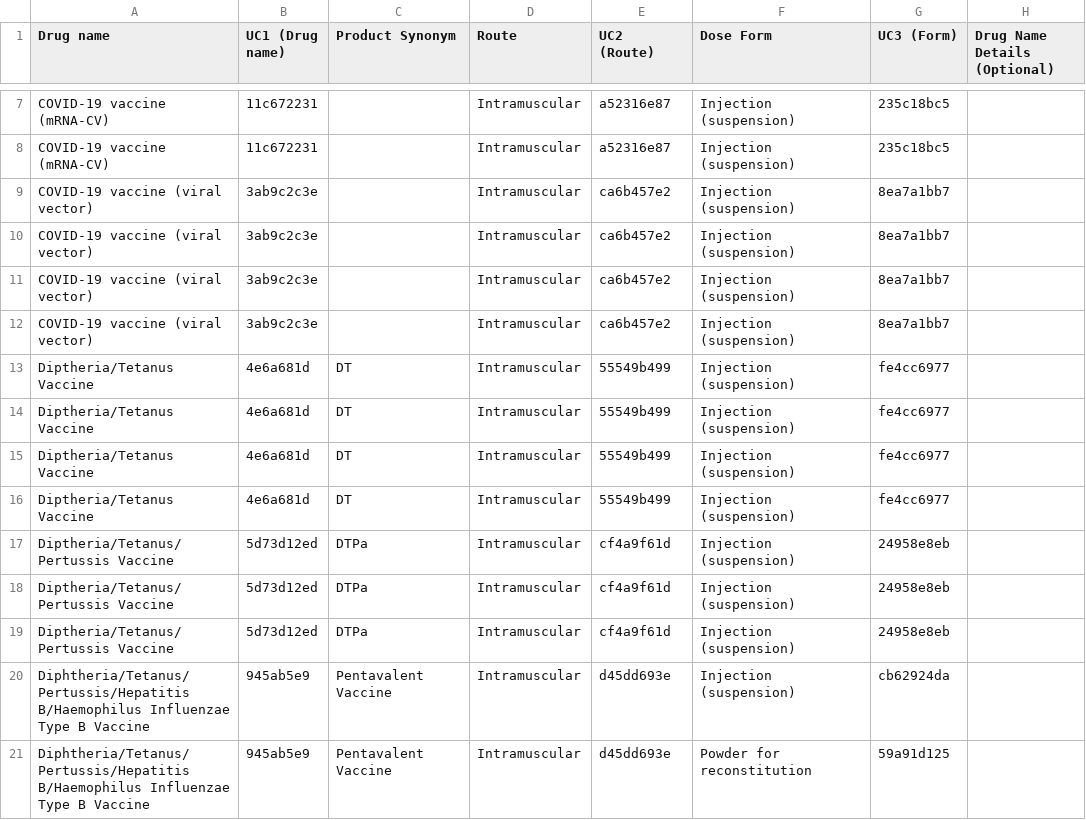
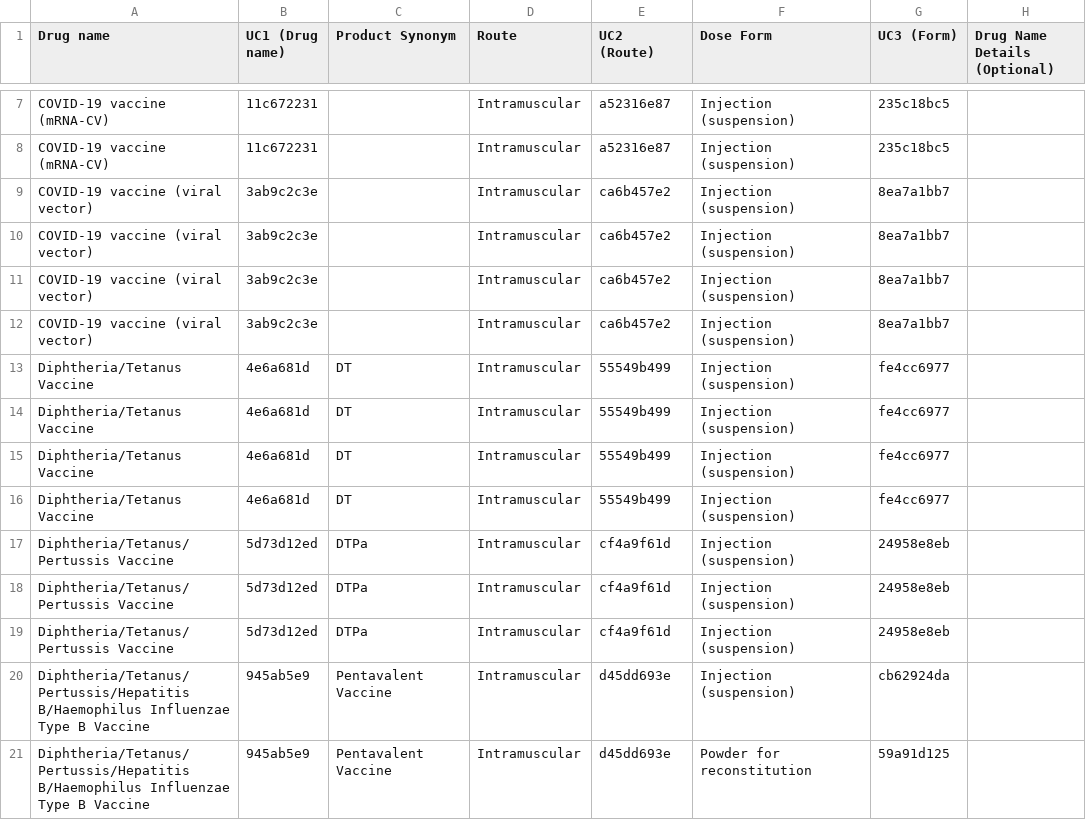
Before and after one commit to msupply-foundation/unified-codes, a CSV file: data-loader/data/v2/vaccines.csv, drawn as a sheet; only a part is shown, gaps mark what is left out; the diff names each change by its address in the sheet, - before the commit and + after, or states it on an @@ line.

Commit message:
fix diphtheria spelling

```diff
--- a/data-loader/data/v2/vaccines.csv
+++ b/data-loader/data/v2/vaccines.csv
-A13:A16 (Drug name): Diptheria/Tetanus Vaccine
+A13:A16 (Drug name): Diphtheria/Tetanus Vaccine
-A17:A19 (Drug name): Diptheria/Tetanus/Pertussis Vaccine
+A17:A19 (Drug name): Diphtheria/Tetanus/Pertussis Vaccine
```
